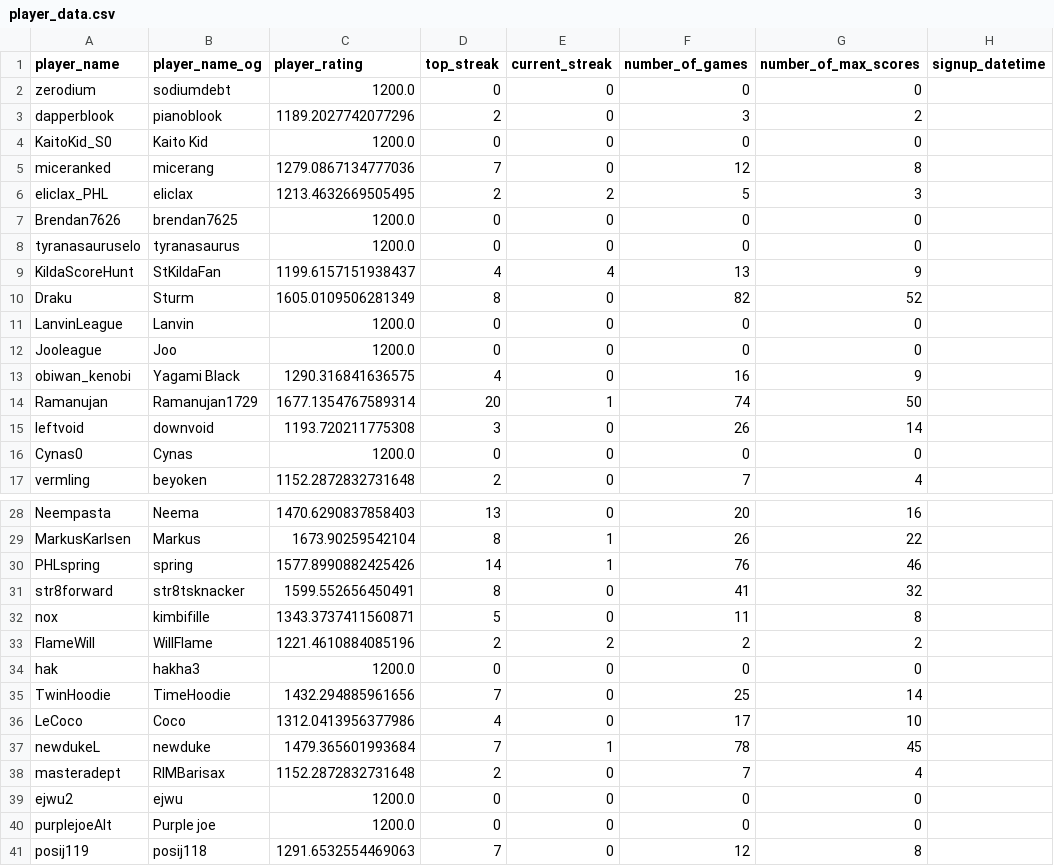
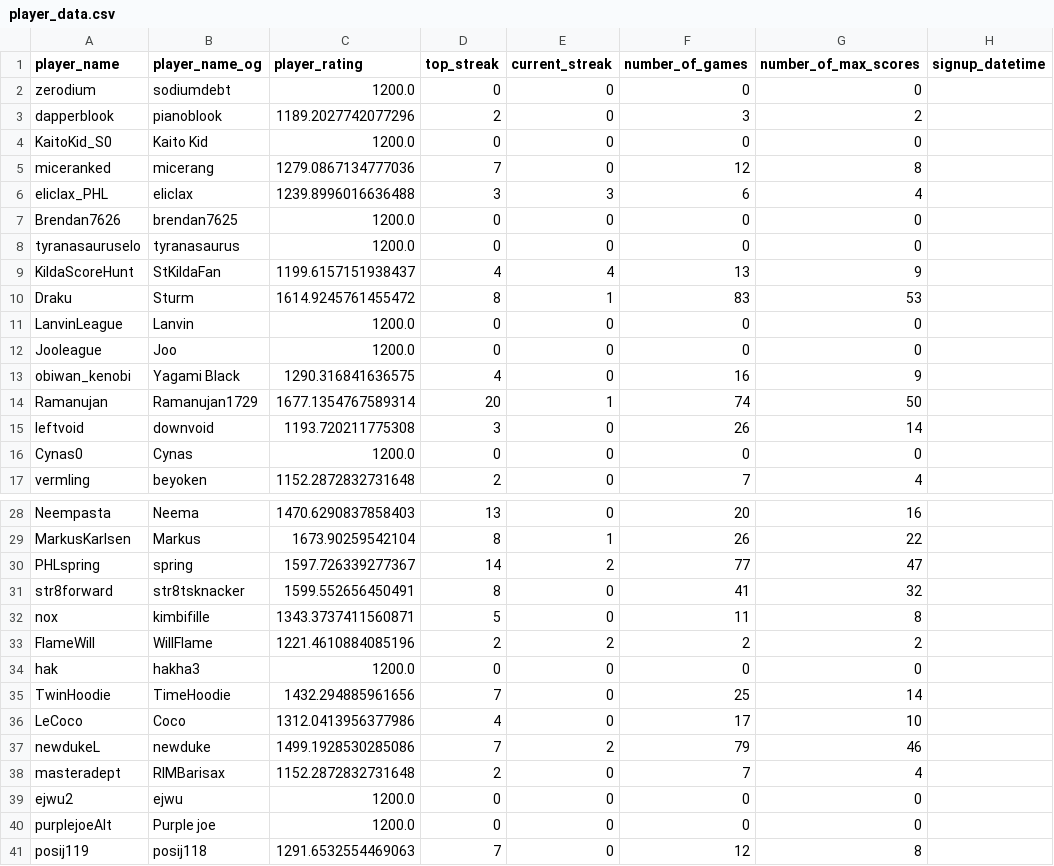
Before and after one commit to hanabi-league/hanabi-league.github.io, a CSV file: data/player_data.csv, drawn as a sheet; only a part is shown, gaps mark what is left out.

```diff
--- a/data/player_data.csv
+++ b/data/player_data.csv
@@ -5,3 +5,3 @@ KaitoKid_S0,Kaito Kid,1200.0,0,0,0,0,
 miceranked,micerang,1279.0867134777036,7,0,12,8,
-eliclax_PHL,eliclax,1213.4632669505495,2,2,5,3,
+eliclax_PHL,eliclax,1239.8996016636488,3,3,6,4,
 Brendan7626,brendan7625,1200.0,0,0,0,0,
@@ -9,3 +9,3 @@ tyranasauruselo,tyranasaurus,1200.0,0,0,0,0,
 KildaScoreHunt,StKildaFan,1199.6157151938437,4,4,13,9,
-Draku,Sturm,1605.0109506281349,8,0,82,52,
+Draku,Sturm,1614.9245761455472,8,1,83,53,
 LanvinLeague,Lanvin,1200.0,0,0,0,0,
@@ -29,3 +29,3 @@ Neempasta,Neema,1470.6290837858403,13,0,20,16,
 MarkusKarlsen,Markus,1673.90259542104,8,1,26,22,
-PHLspring,spring,1577.8990882425426,14,1,76,46,
+PHLspring,spring,1597.726339277367,14,2,77,47,
 str8forward,str8tsknacker,1599.552656450491,8,0,41,32,
@@ -36,3 +36,3 @@ TwinHoodie,TimeHoodie,1432.294885961656,7,0,25,14,
 LeCoco,Coco,1312.0413956377986,4,0,17,10,
-newdukeL,newduke,1479.365601993684,7,1,78,45,
+newdukeL,newduke,1499.1928530285086,7,2,79,46,
 masteradept,RIMBarisax,1152.2872832731648,2,0,7,4,
```
Also changed, not shown: data/player_game_data.csv, data/variant_data.csv, 2 other files.
